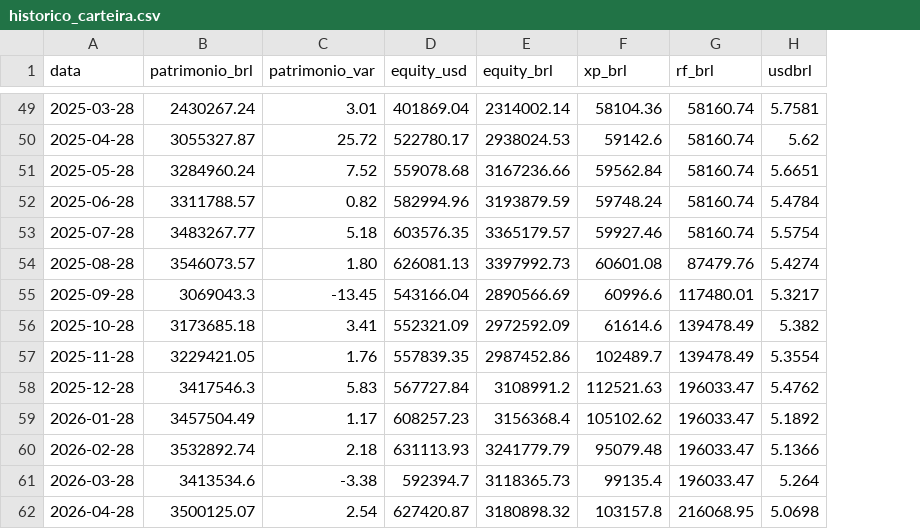
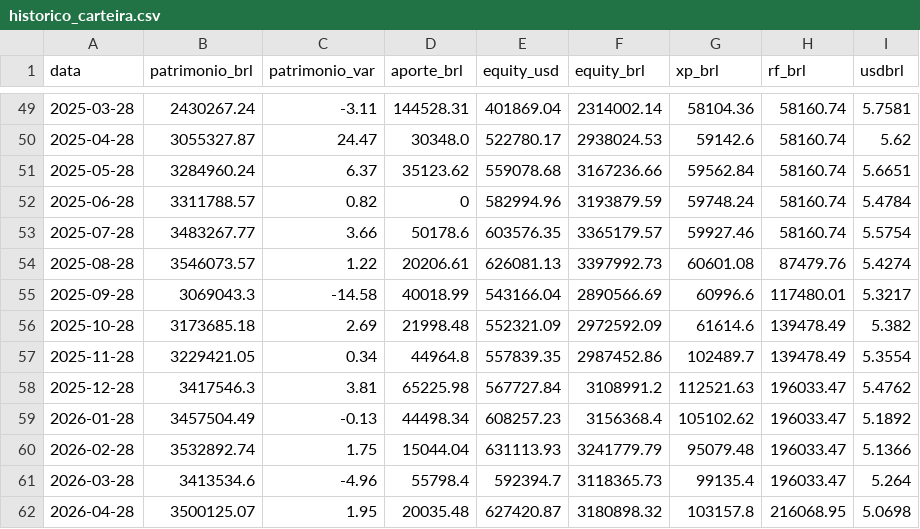
Before and after one commit to diegodemorais/wealth, a CSV file: dados/historico_carteira.csv, drawn as a sheet; only a part is shown, gaps mark what is left out; the diff covers the shown part only; the diff names each change by its address in the sheet, - before the commit and + after, or states it on an @@ line.

```diff
--- a/dados/historico_carteira.csv
+++ b/dados/historico_carteira.csv
+column D (aporte_brl), rows 49-62: 144528.31 | 30348.0 | 35123.62 | 0 | 50178.6 | 20206.61 | 40018.99 | 21998.48 | 44964.8 | 65225.98 | 44498.34 | 15044.04 | 55798.4 | 20035.48
-C49 (patrimonio_var): 3.01
+C49 (patrimonio_var): -3.11
-C50 (patrimonio_var): 25.72
+C50 (patrimonio_var): 24.47
-C51 (patrimonio_var): 7.52
+C51 (patrimonio_var): 6.37
-C53 (patrimonio_var): 5.18
+C53 (patrimonio_var): 3.66
-C54 (patrimonio_var): 1.80
+C54 (patrimonio_var): 1.22
-C55 (patrimonio_var): -13.45
+C55 (patrimonio_var): -14.58
-C56 (patrimonio_var): 3.41
+C56 (patrimonio_var): 2.69
-C57 (patrimonio_var): 1.76
+C57 (patrimonio_var): 0.34
-C58 (patrimonio_var): 5.83
+C58 (patrimonio_var): 3.81
-C59 (patrimonio_var): 1.17
+C59 (patrimonio_var): -0.13
-C60 (patrimonio_var): 2.18
+C60 (patrimonio_var): 1.75
-C61 (patrimonio_var): -3.38
+C61 (patrimonio_var): -4.96
-C62 (patrimonio_var): 2.54
+C62 (patrimonio_var): 1.95
```
Also changed, not shown: 57 edited cells elsewhere in this file, 2 other files.
